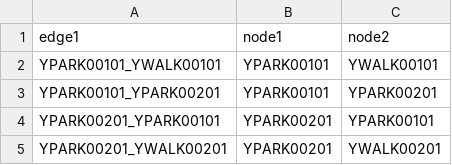
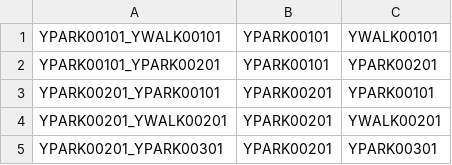
Before and after one commit to CS3733-C21-Team-Y/PrototypeApp, a CSV file: src/main/resources/edu/wpi/yellowyetis/TestEdge.csv, drawn as a sheet; only a part is shown; the shorter side is filled out with more unchanged rows.

```diff
--- a/src/main/resources/edu/wpi/yellowyetis/TestEdge.csv
+++ b/src/main/resources/edu/wpi/yellowyetis/TestEdge.csv
@@ -1,2 +1 @@
-edge1,node1,node2
 YPARK00101_YWALK00101,YPARK00101,YWALK00101
```
Also changed, not shown: 3 other files.
